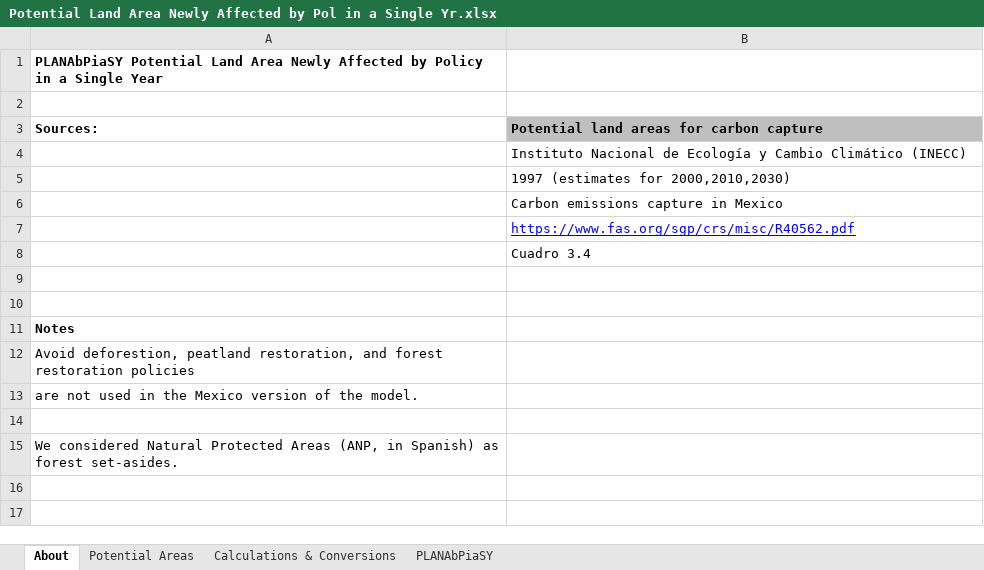
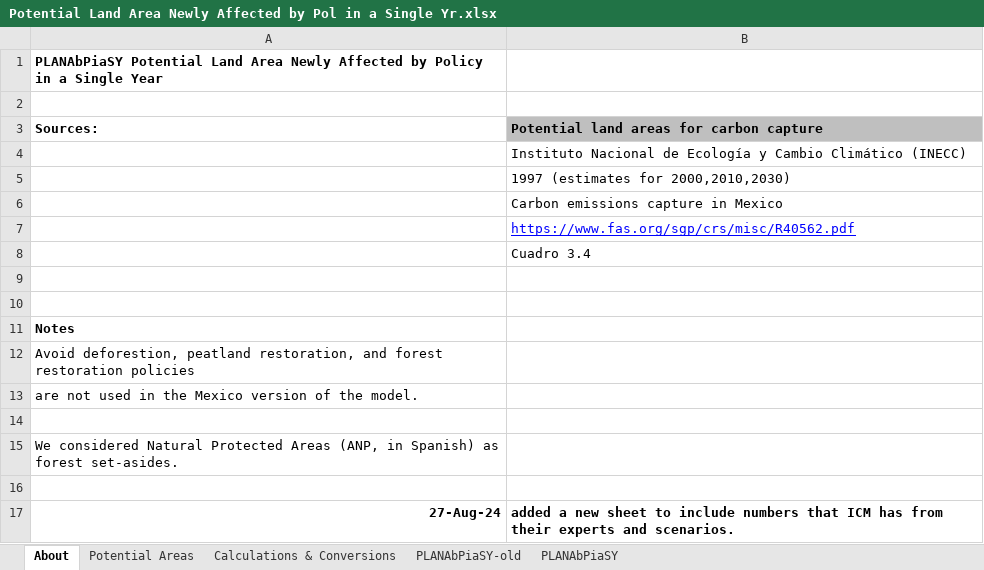
Before and after one commit to EnergyInnovation/eps-mexico, an Excel workbook: InputData/land/PLANAbPiaSY/Potential Land Area Newly Affected by Pol in a Single Yr.xlsx, sheet About, drawn as a sheet; values as stored, in another font and other column widths than the file's, no borders; the diff names each change by its address in the sheet, - before the commit and + after, or states it on an @@ line.

```diff
--- a/InputData/land/PLANAbPiaSY/Potential Land Area Newly Affected by Pol in a Single Yr.xlsx (sheet About)
+++ b/InputData/land/PLANAbPiaSY/Potential Land Area Newly Affected by Pol in a Single Yr.xlsx (sheet About)
+sheet tab: PLANAbPiaSY-old
+row 16: (empty)
+row 17: 27-Aug-24 | added a new sheet to include numbers that ICM has from their experts and scenarios.
```
Also changed, not shown: sheet PLANAbPiaSY, InputData/land/CSpULApYbP/CO2 Sequestered per Unit Land Area per Year by Pol.xlsx, 2 other files.
